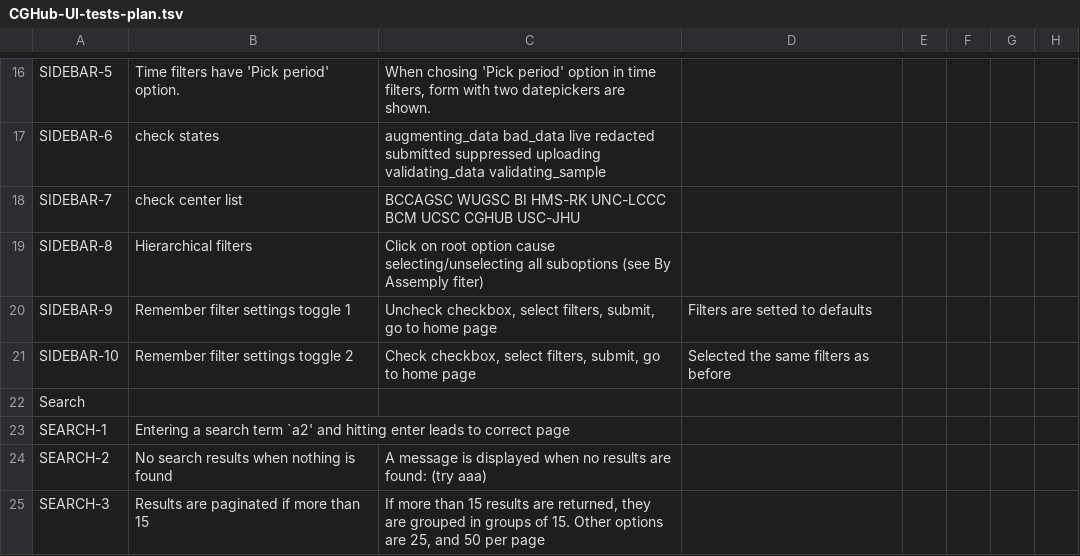
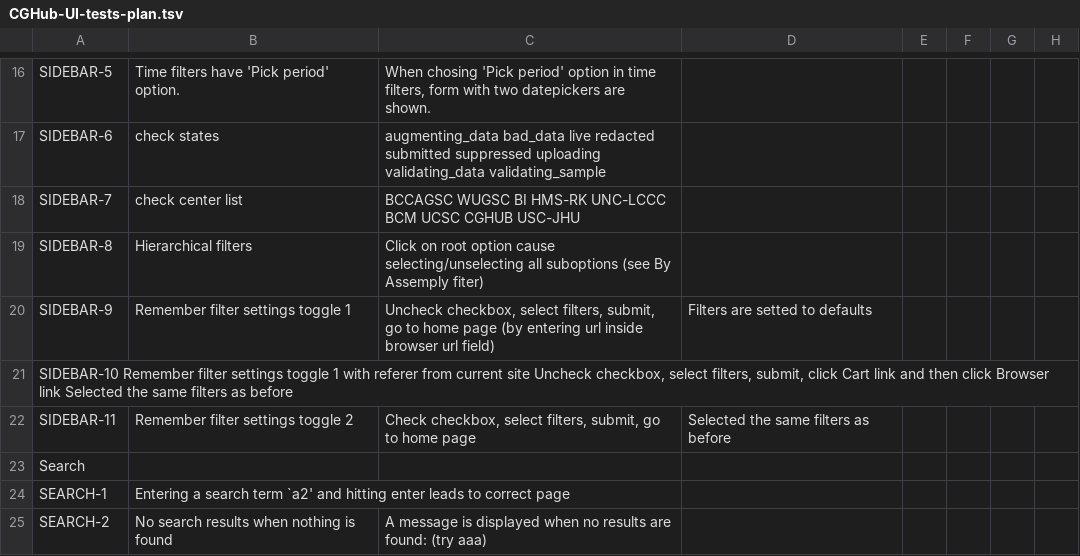
Before and after one commit to dudarev/cghub, a TSV file: cghub/docs/CGHub-UI-tests-plan.tsv, drawn as a sheet; only a part is shown, gaps mark what is left out; the shorter side is filled out with more unchanged rows.

```diff
--- a/cghub/docs/CGHub-UI-tests-plan.tsv
+++ b/cghub/docs/CGHub-UI-tests-plan.tsv
@@ -19,4 +19,5 @@ SIDEBAR-7	check center list 	BCCAGSC WUGSC BI HMS-RK UNC-LCCC BCM UCSC CGHUB USC
 SIDEBAR-8	Hierarchical filters	Click on root option cause selecting/unselecting all suboptions (see By Assemply fiter)	
-SIDEBAR-9	Remember filter settings toggle 1	Uncheck checkbox, select filters, submit, go to home page	Filters are setted to defaults
-SIDEBAR-10	Remember filter settings toggle 2	Check checkbox, select filters, submit, go to home page	Selected the same filters as before
+SIDEBAR-9	Remember filter settings toggle 1	Uncheck checkbox, select filters, submit, go to home page (by entering url inside browser url field)	Filters are setted to defaults
+SIDEBAR-10   Remember filter settings toggle 1 with referer from current site   Uncheck checkbox, select filters, submit, click Cart link and then click Browser link   Selected the same filters as before
+SIDEBAR-11	Remember filter settings toggle 2	Check checkbox, select filters, submit, go to home page	Selected the same filters as before
 Search		
```
Also changed, not shown: 1 other file.
